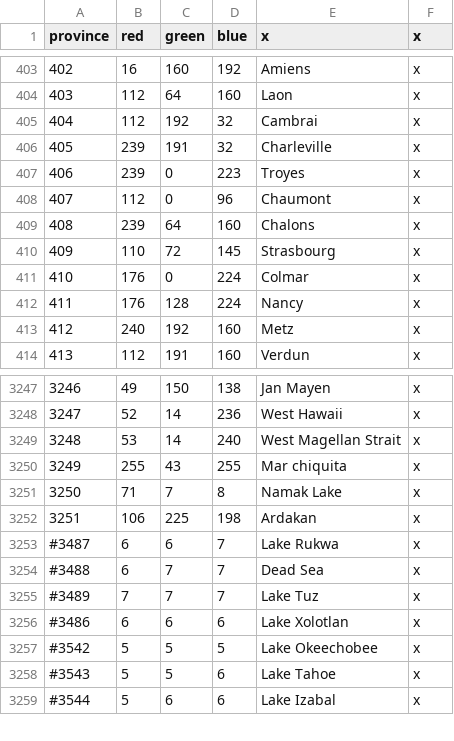
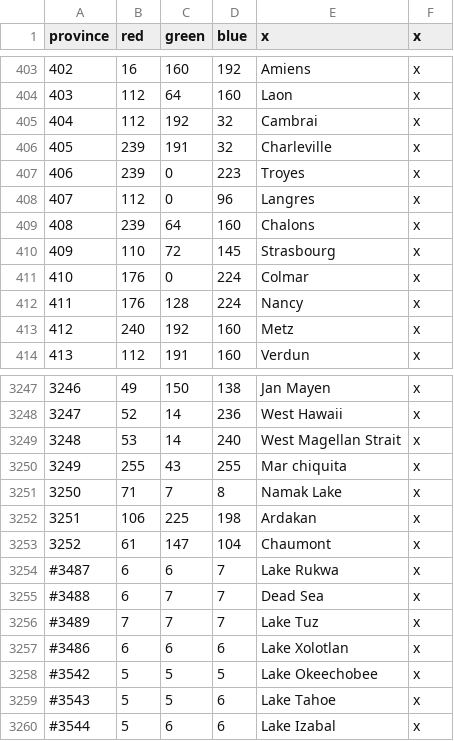
Before and after one commit to artyom-kuznetsov/BDSM_Mod-Victoria2, a CSV file: V2BDSM/mod/8/map/definition.csv, drawn as a sheet; only a part is shown, gaps mark what is left out.

```diff
--- a/V2BDSM/mod/8/map/definition.csv
+++ b/V2BDSM/mod/8/map/definition.csv
@@ -407,3 +407,3 @@ province;red;green;blue;x;x
 406;239;0;223;Troyes;x
-407;112;0;96;Chaumont;x
+407;112;0;96;Langres;x
 408;239;64;160;Chalons;x
@@ -3252,2 +3252,3 @@ province;red;green;blue;x;x
 3251;106;225;198;Ardakan;x
+3252;61;147;104;Chaumont;x
 #3487;6;6;7;Lake Rukwa;x
```
Also changed, not shown: V2BDSM/mod/8/map/adjacencies.csv, 17 other files.
